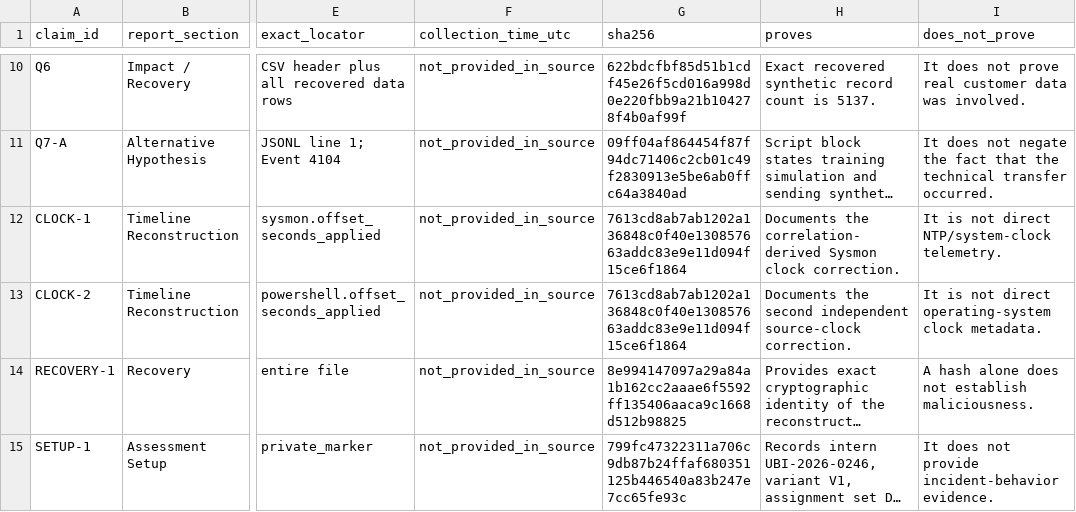
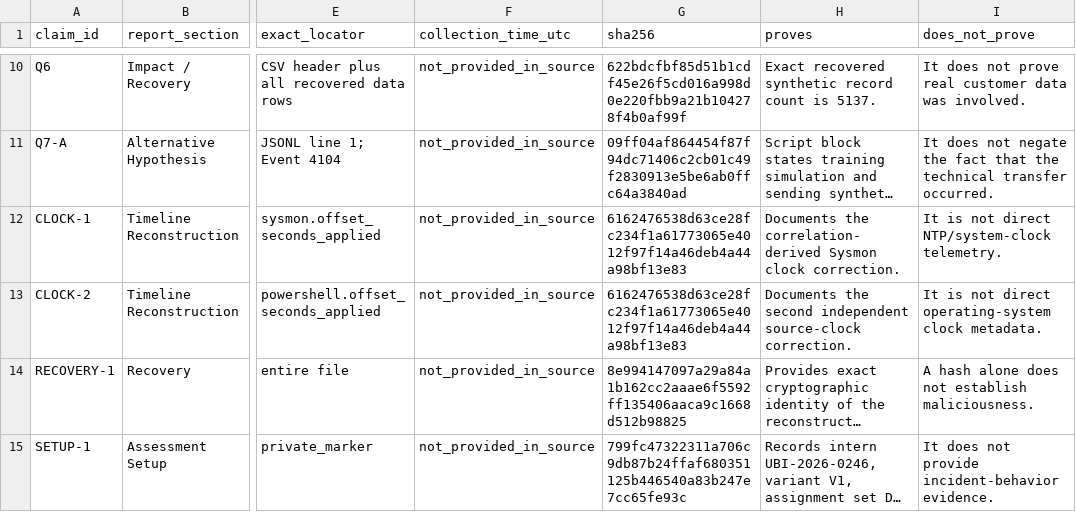
Before and after one commit to onakeimomoh/soc-stage9, a CSV file: evidence-index.csv, drawn as a sheet; only a part is shown, gaps mark what is left out; long unchanged cells end in …; the diff names each change by its address in the sheet, - before the commit and + after, or states it on an @@ line.

Commit message:
Refresh evidence index after clock model update

```diff
--- a/evidence-index.csv
+++ b/evidence-index.csv
-G12:G13 (sha256): 7613cd8ab7ab1202a136848c0f40e130857663addc83e9e11d094f15ce6f1864
+G12:G13 (sha256): 6162476538d63ce28fc234f1a61773065e4012f97f14a46deb4a44a98bf13e83
```
